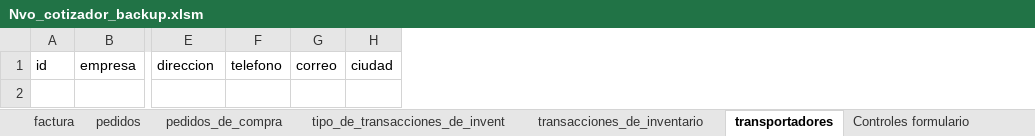
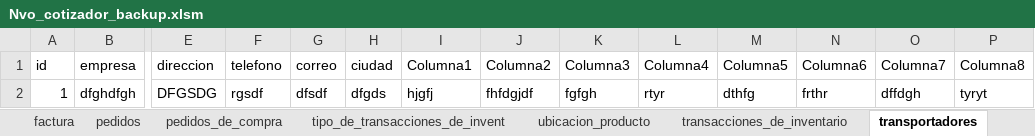
Before and after one commit to jungo89/shilohtex, an Excel workbook: Nvo_cotizador_backup.xlsm, sheet transportadores, drawn as a sheet; only a part is shown, gaps mark what is left out; values as stored, in another font and other column widths than the file's, no borders; table styles not drawn; rows hold the shown columns only; the diff names each change by its address in the sheet, - before the commit and + after, or states it on an @@ line.

```diff
--- a/Nvo_cotizador_backup.xlsm (sheet transportadores)
+++ b/Nvo_cotizador_backup.xlsm (sheet transportadores)
-sheet tab: Controles formulario
+sheet tab: ubicacion_producto
+column I (Columna1), empty
+column J (Columna2), empty
+column K (Columna3), empty
+column L (Columna4), empty
+column M (Columna5), empty
+column N (Columna6), empty
+column O (Columna7), empty
+column P (Columna8), empty
+row 2: 1 | dfghdfgh | DFGSDG | rgsdf | dfsdf | dfgds | hjgfj | fhfdgjdf | fgfgh | rtyr | dthfg | frthr | dffdgh | tyryt
```
Also changed, not shown: sheet clientes, sheet proveedores, sheet productos, sheet transacciones_de_inventario, sheet tipo_de_transacciones_de_invent, sheet factura, 2 more sheets, other sheet tabs, charts or pictures, Nvo_cotizador.xlsm, 4 other files.
